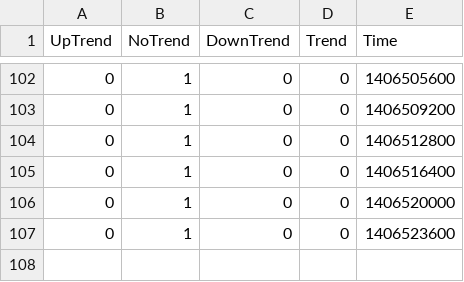
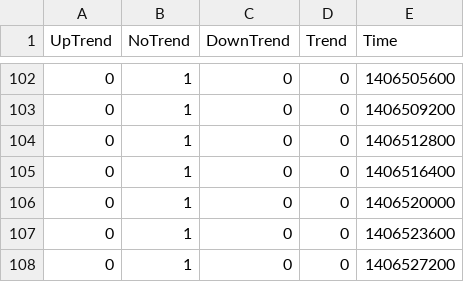
Before and after one commit to webpolis/fxpal, a CSV file: app/data/GBP_USD-trend-H1.csv, drawn as a sheet; only a part is shown, gaps mark what is left out.

```diff
--- a/app/data/GBP_USD-trend-H1.csv
+++ b/app/data/GBP_USD-trend-H1.csv
@@ -107 +107,2 @@ UpTrend,NoTrend,DownTrend,Trend,Time
 0,1,0,0,1406523600
+0,1,0,0,1406527200
```
Also changed, not shown: app/data/GBP_USD-patterns-H1.csv, 2 other files.
